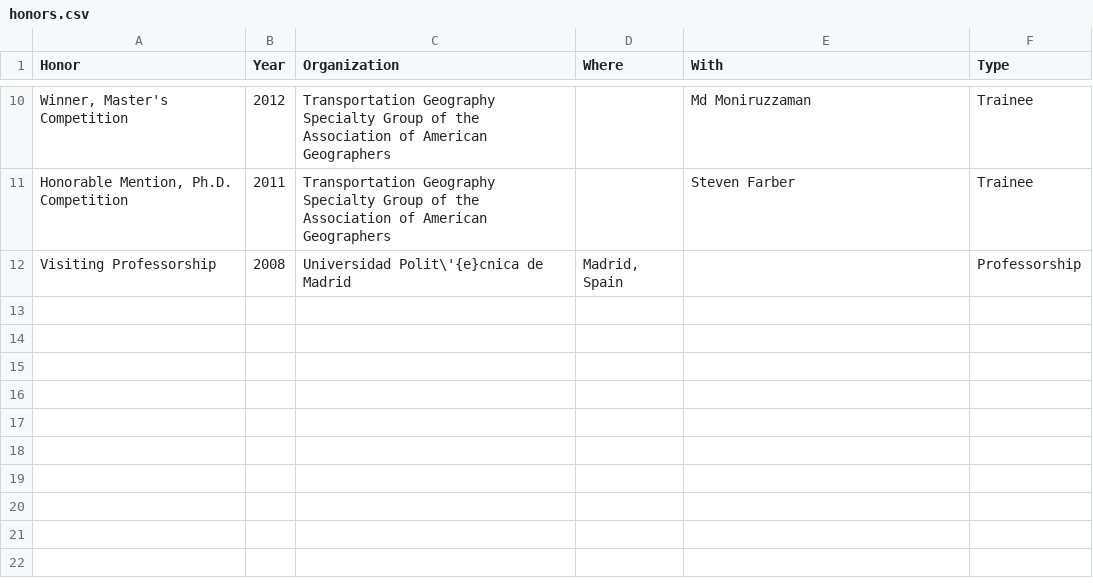
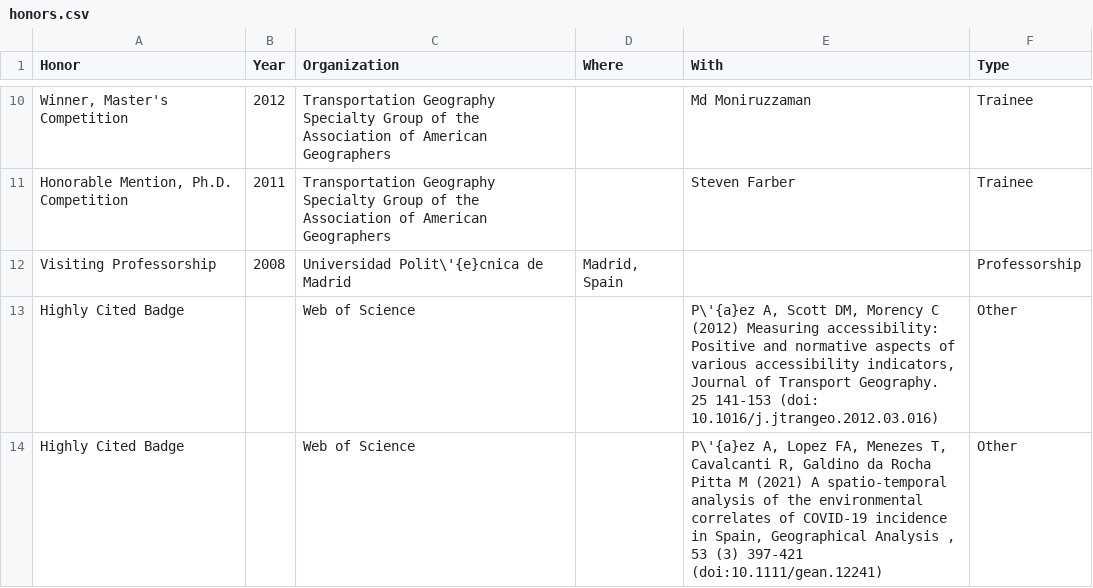
Before and after one commit to paezha/Official-CV, a CSV file: assets/honors.csv, drawn as a sheet; only a part is shown, gaps mark what is left out; the diff names each change by its address in the sheet, - before the commit and + after, or states it on an @@ line.

```diff
--- a/assets/honors.csv
+++ b/assets/honors.csv
+row 13: Highly Cited Badge |  | Web of Science |  | P\'{a}ez A, Scott DM, Morency C (2012) Measuring accessibility: Positive and normative aspects of various accessibility indicators, Journal of Transport Geography. 25 141-153 (doi: 10.1016/j.jtrangeo.2012.03.016) | Other
+row 14: Highly Cited Badge |  | Web of Science |  | P\'{a}ez A, Lopez FA, Menezes T, Cavalcanti R, Galdino da Rocha Pitta M (2021) A spatio-temporal analysis of the environmental correlates of COVID-19 incidence in Spain, Geographical Analysis , 53 (3) 397-421 (doi:10.1111/gean.12241) | Other
```
Also changed, not shown: 5 other files.
